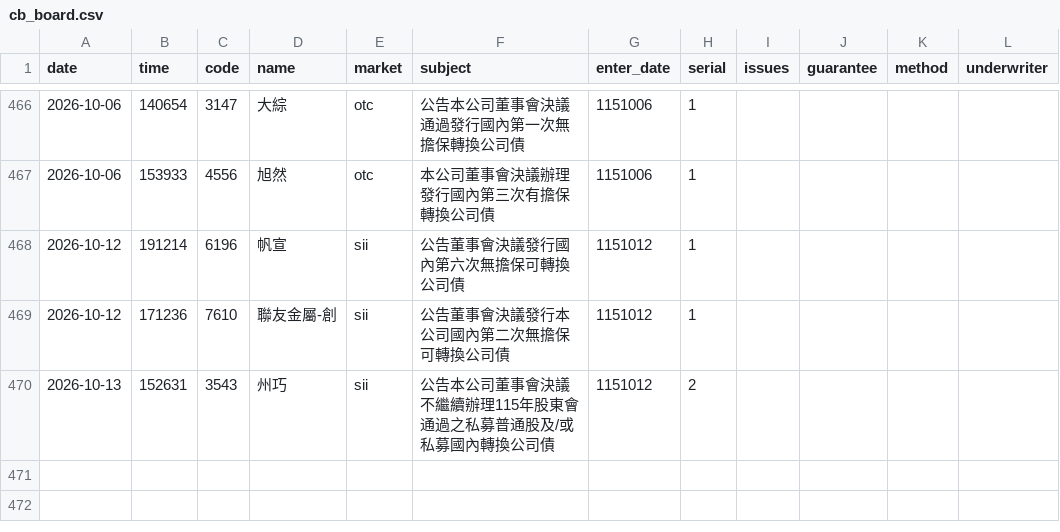
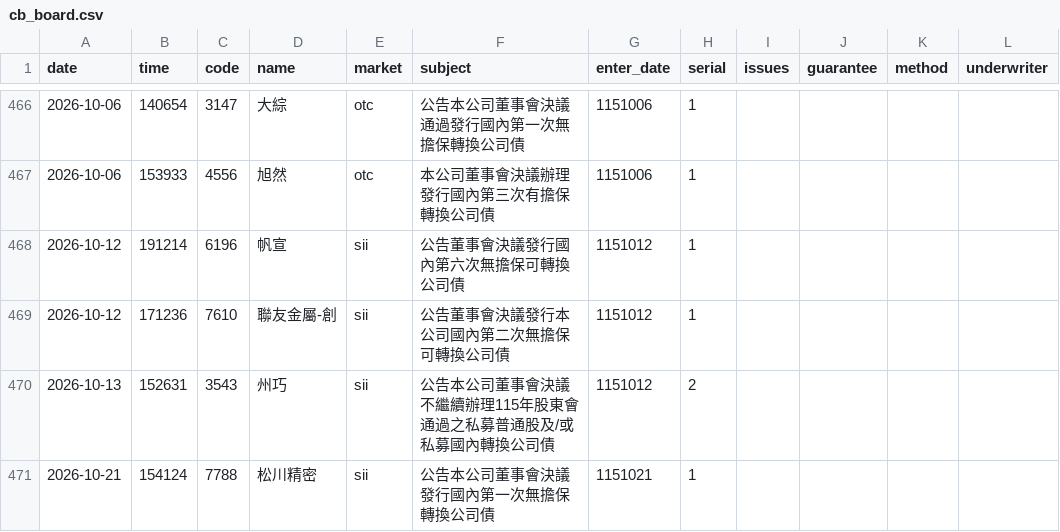
Before and after one commit to kevin92827/stock_track, a CSV file: data/cb_board.csv, drawn as a sheet; only a part is shown, gaps mark what is left out.

```diff
--- a/data/cb_board.csv
+++ b/data/cb_board.csv
@@ -470 +470,2 @@
 2026-10-13,152631,3543,州巧,sii,公告本公司董事會決議不繼續辦理115年股東會通過之私募普通股及/或私募國內轉換公司債,1151012,2,,,,
+2026-10-21,154124,7788,松川精密,sii,公告本公司董事會決議發行國內第一次無擔保轉換公司債,1151021,1,,,,
```
Also changed, not shown: data/cb_announcements.csv, data/corp_actions.csv, 5 other files.
